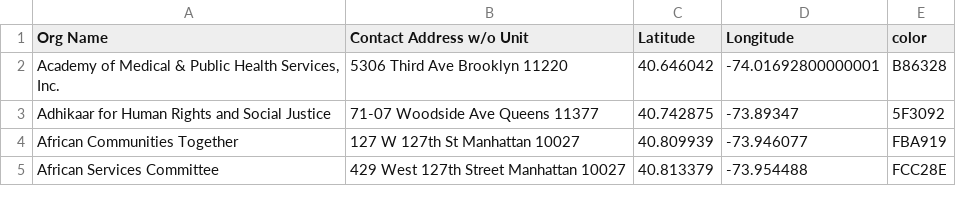
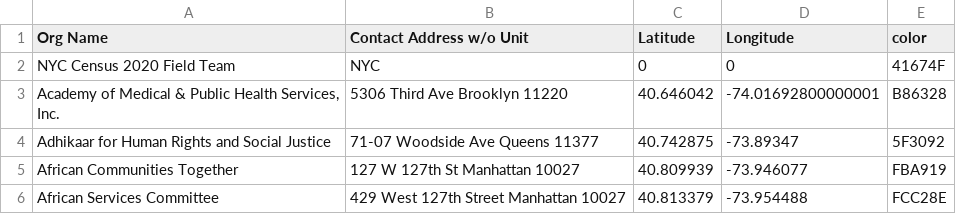
Before and after one commit to stuartlynn/CensusMapStage, a CSV file: CCFAwardeesWithColors.csv, drawn as a sheet; only a part is shown.

```diff
--- a/CCFAwardeesWithColors.csv
+++ b/CCFAwardeesWithColors.csv
@@ -1,2 +1,3 @@
 Org Name,Contact Address w/o Unit,Latitude,Longitude,color
+"NYC Census 2020 Field Team",NYC,0,0,41674F
 "Academy of Medical & Public Health Services, Inc.",5306 Third Ave Brooklyn 11220,40.646042,-74.01692800000001,B86328
```
Also changed, not shown: 15 other files.
